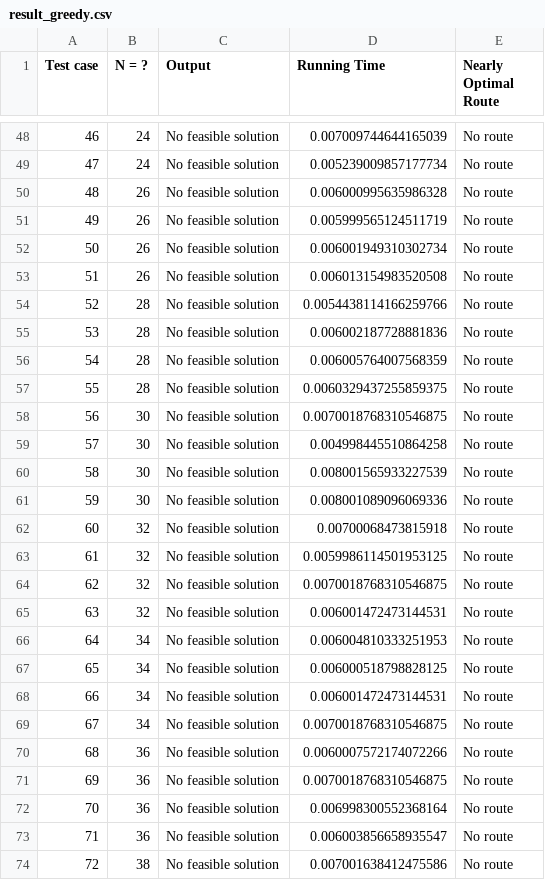
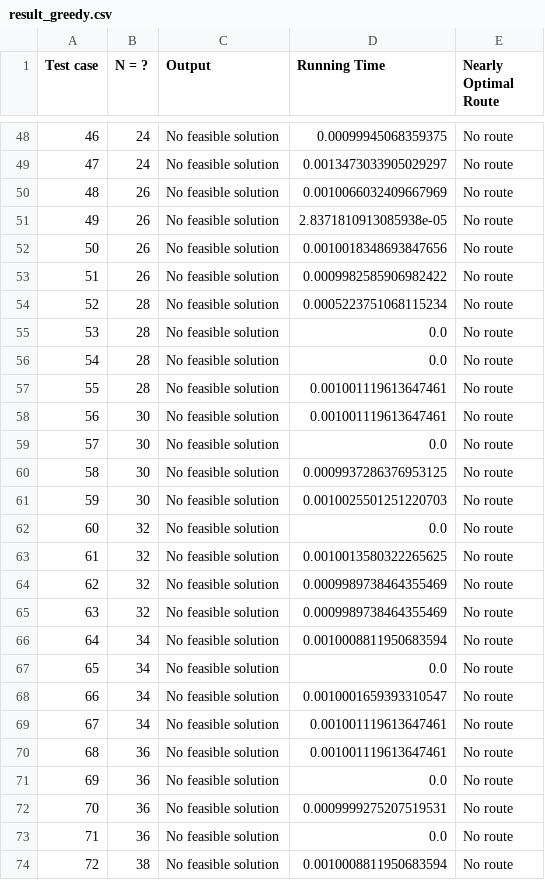
Before and after one commit to 2uanDM/VRPTW-Optimization-Project, a CSV file: result_greedy.csv, drawn as a sheet; only a part is shown, gaps mark what is left out; the diff covers the shown part only.

```diff
--- a/result_greedy.csv
+++ b/result_greedy.csv
@@ -48,27 +48,27 @@ Test case,N = ?,Output,Running Time,Nearly Optimal Route
-46,24,No feasible solution,0.007009744644165039,No route
-47,24,No feasible solution,0.005239009857177734,No route
-48,26,No feasible solution,0.006000995635986328,No route
-49,26,No feasible solution,0.005999565124511719,No route
-50,26,No feasible solution,0.006001949310302734,No route
-51,26,No feasible solution,0.006013154983520508,No route
-52,28,No feasible solution,0.0054438114166259766,No route
-53,28,No feasible solution,0.006002187728881836,No route
-54,28,No feasible solution,0.006005764007568359,No route
-55,28,No feasible solution,0.0060329437255859375,No route
-56,30,No feasible solution,0.0070018768310546875,No route
-57,30,No feasible solution,0.004998445510864258,No route
-58,30,No feasible solution,0.008001565933227539,No route
-59,30,No feasible solution,0.008001089096069336,No route
-60,32,No feasible solution,0.00700068473815918,No route
-61,32,No feasible solution,0.0059986114501953125,No route
-62,32,No feasible solution,0.0070018768310546875,No route
-63,32,No feasible solution,0.006001472473144531,No route
-64,34,No feasible solution,0.006004810333251953,No route
-65,34,No feasible solution,0.006000518798828125,No route
-66,34,No feasible solution,0.006001472473144531,No route
-67,34,No feasible solution,0.0070018768310546875,No route
-68,36,No feasible solution,0.0060007572174072266,No route
-69,36,No feasible solution,0.0070018768310546875,No route
-70,36,No feasible solution,0.006998300552368164,No route
-71,36,No feasible solution,0.006003856658935547,No route
-72,38,No feasible solution,0.007001638412475586,No route
+46,24,No feasible solution,0.00099945068359375,No route
+47,24,No feasible solution,0.0013473033905029297,No route
+48,26,No feasible solution,0.0010066032409667969,No route
+49,26,No feasible solution,2.8371810913085938e-05,No route
+50,26,No feasible solution,0.0010018348693847656,No route
+51,26,No feasible solution,0.0009982585906982422,No route
+52,28,No feasible solution,0.0005223751068115234,No route
+53,28,No feasible solution,0.0,No route
+54,28,No feasible solution,0.0,No route
+55,28,No feasible solution,0.001001119613647461,No route
+56,30,No feasible solution,0.001001119613647461,No route
+57,30,No feasible solution,0.0,No route
+58,30,No feasible solution,0.0009937286376953125,No route
+59,30,No feasible solution,0.0010025501251220703,No route
+60,32,No feasible solution,0.0,No route
+61,32,No feasible solution,0.0010013580322265625,No route
+62,32,No feasible solution,0.0009989738464355469,No route
+63,32,No feasible solution,0.0009989738464355469,No route
+64,34,No feasible solution,0.0010008811950683594,No route
+65,34,No feasible solution,0.0,No route
+66,34,No feasible solution,0.0010001659393310547,No route
+67,34,No feasible solution,0.001001119613647461,No route
+68,36,No feasible solution,0.001001119613647461,No route
+69,36,No feasible solution,0.0,No route
+70,36,No feasible solution,0.0009999275207519531,No route
+71,36,No feasible solution,0.0,No route
+72,38,No feasible solution,0.0010008811950683594,No route
```
Also changed, not shown: 62 edited cells elsewhere in this file, 9 other files.
